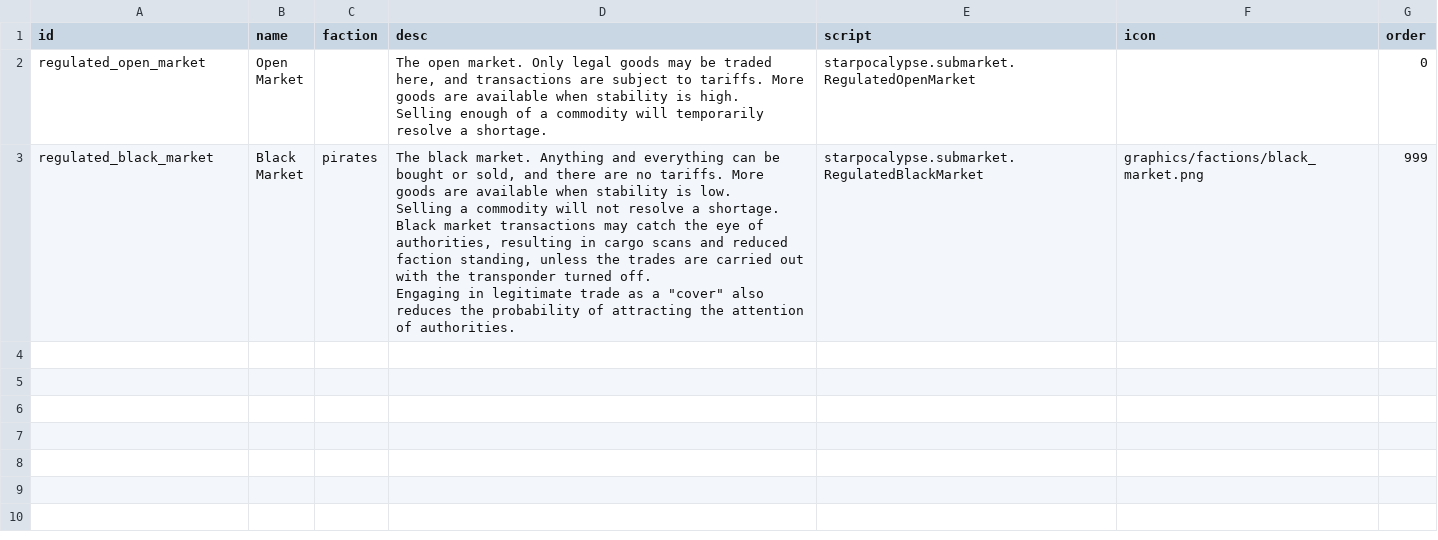
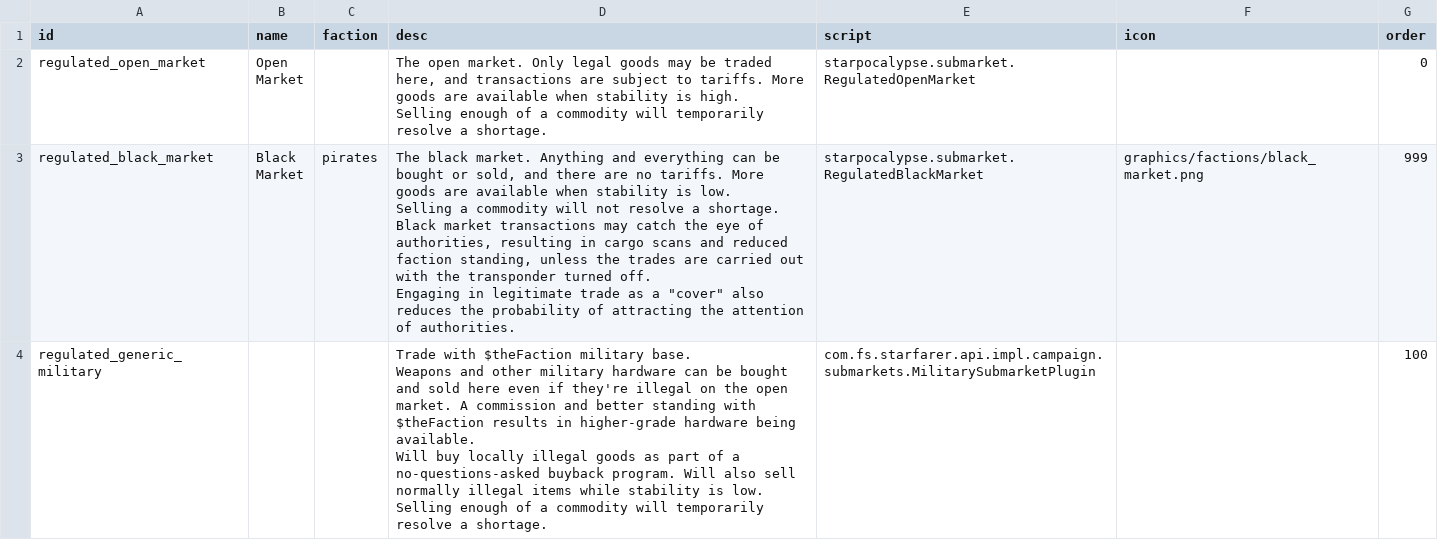
Before and after one commit to jaghaimo/starpocalypse, a CSV file: assets/data/campaign/submarkets.csv, drawn as a sheet; ↵ is a line break in a cell; the diff names each change by its address in the sheet, - before the commit and + after, or states it on an @@ line.

Commit message:
add black market

```diff
--- a/assets/data/campaign/submarkets.csv
+++ b/assets/data/campaign/submarkets.csv
+row 4: regulated_generic_military |  |  | Trade with $theFaction military base. ↵ Weapons and other military hardware can be bought and sold here even if they're illegal on the open market. A commission and better standing with $theFaction results in higher-grade hardware being available. ↵ Will buy locally illegal goods as part of a no-questions-asked buyback program. Will also sell normally illegal items while stability is low. ↵ Selling enough of a commodity will temporarily resolve a shortage. | com.fs.starfarer.api.impl.campaign.submarkets.MilitarySubmarketPlugin |  | 100
```
Also changed, not shown: 5 other files.
